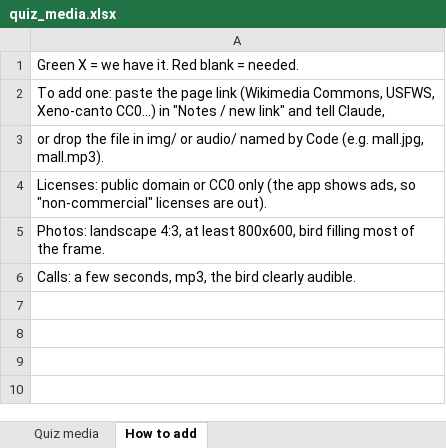
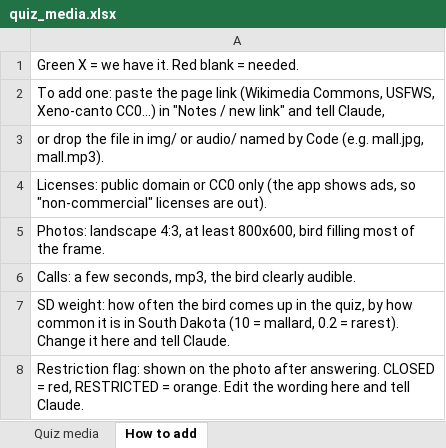
Before and after one commit to apis7/duck-buster, an Excel workbook: mobile/assets/quiz/quiz_media.xlsx, sheet How to add, drawn as a sheet; values as stored, in another font and other column widths than the file's, no borders; the diff names each change by its address in the sheet, - before the commit and + after, or states it on an @@ line.

```diff
--- a/mobile/assets/quiz/quiz_media.xlsx (sheet How to add)
+++ b/mobile/assets/quiz/quiz_media.xlsx (sheet How to add)
+row 7: SD weight: how often the bird comes up in the quiz, by how common it is in South Dakota (10 = mallard, 0.2 = rarest). Change it here and tell Claude.
+row 8: Restriction flag: shown on the photo after answering. CLOSED = red, RESTRICTED = orange. Edit the wording here and tell Claude.
```
Also changed, not shown: sheet Quiz media, 4 other files.
